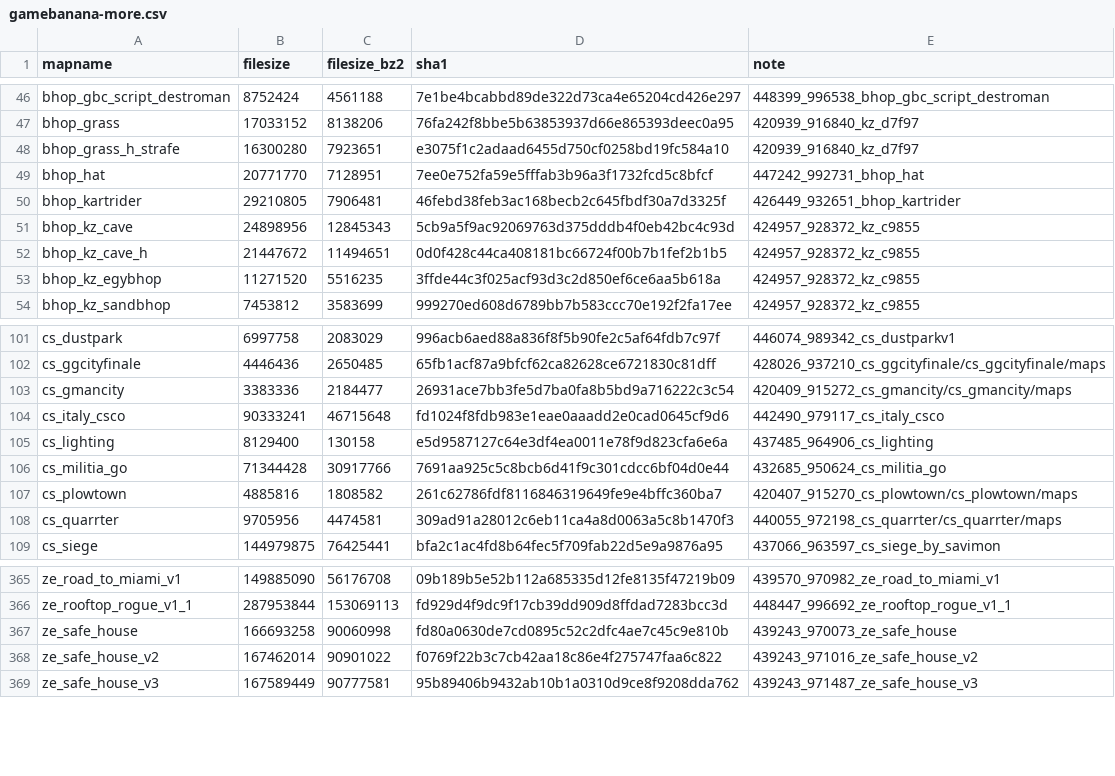
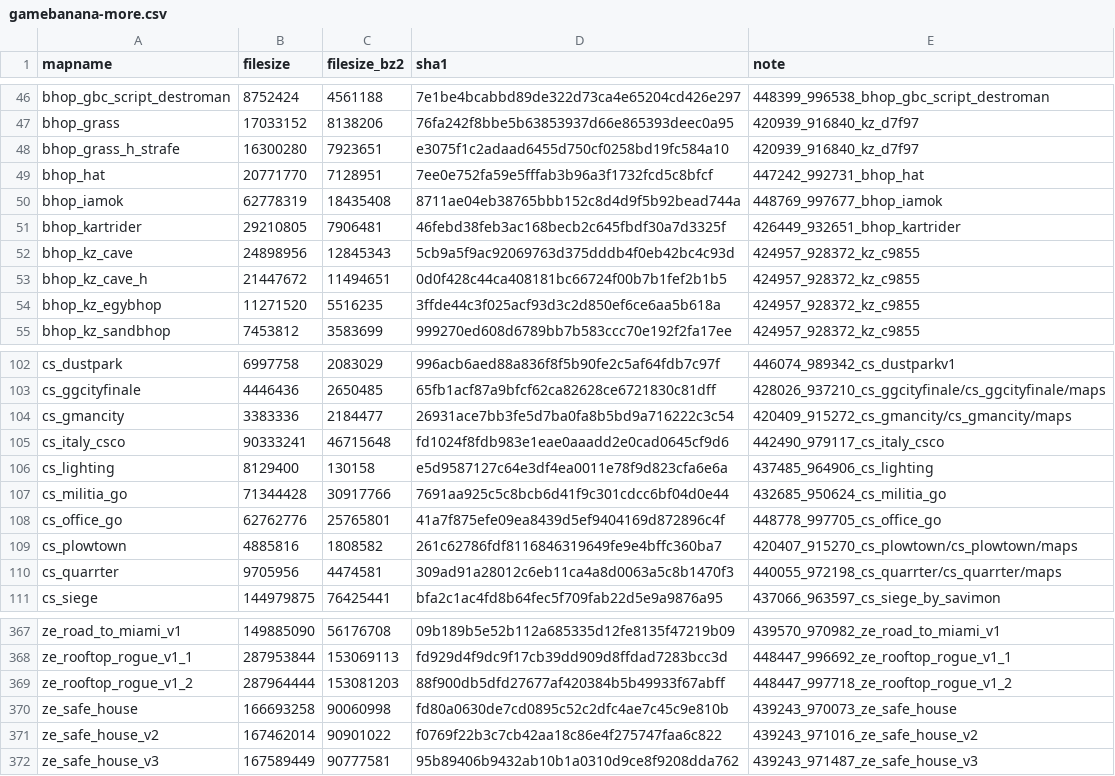
Before and after one commit to srcwr/maps-cstrike, a CSV file: unprocessed/gamebanana-more.csv, drawn as a sheet; only a part is shown, gaps mark what is left out; the diff names each change by its address in the sheet, - before the commit and + after, or states it on an @@ line.

```diff
--- a/unprocessed/gamebanana-more.csv
+++ b/unprocessed/gamebanana-more.csv
+row 50: bhop_iamok | 62778319 | 18435408 | 8711ae04eb38765bbb152c8d4d9f5b92bead744a | 448769_997677_bhop_iamok
+row 108: cs_office_go | 62762776 | 25765801 | 41a7f875efe09ea8439d5ef9404169d872896c4f | 448778_997705_cs_office_go
+row 369: ze_rooftop_rogue_v1_2 | 287964444 | 153081203 | 88f900db5dfd27677af420384b5b49933f67abff | 448447_997718_ze_rooftop_rogue_v1_2
```
Also changed, not shown: recently_added.csv.
